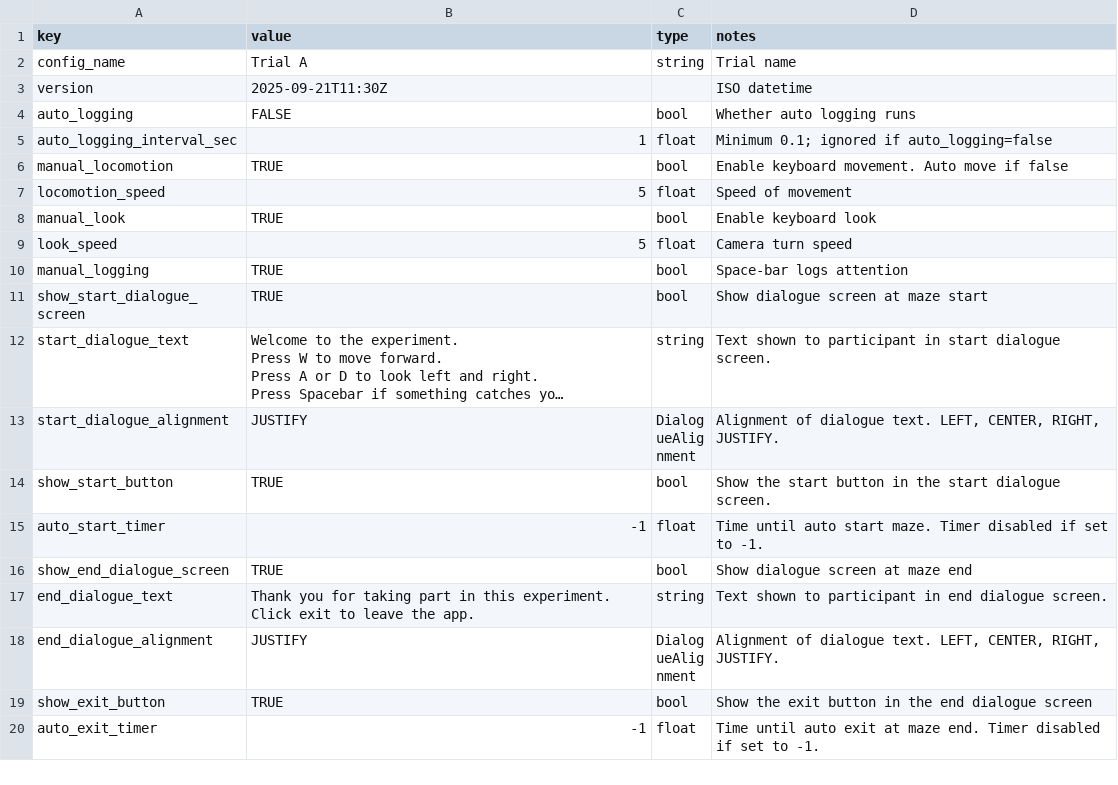
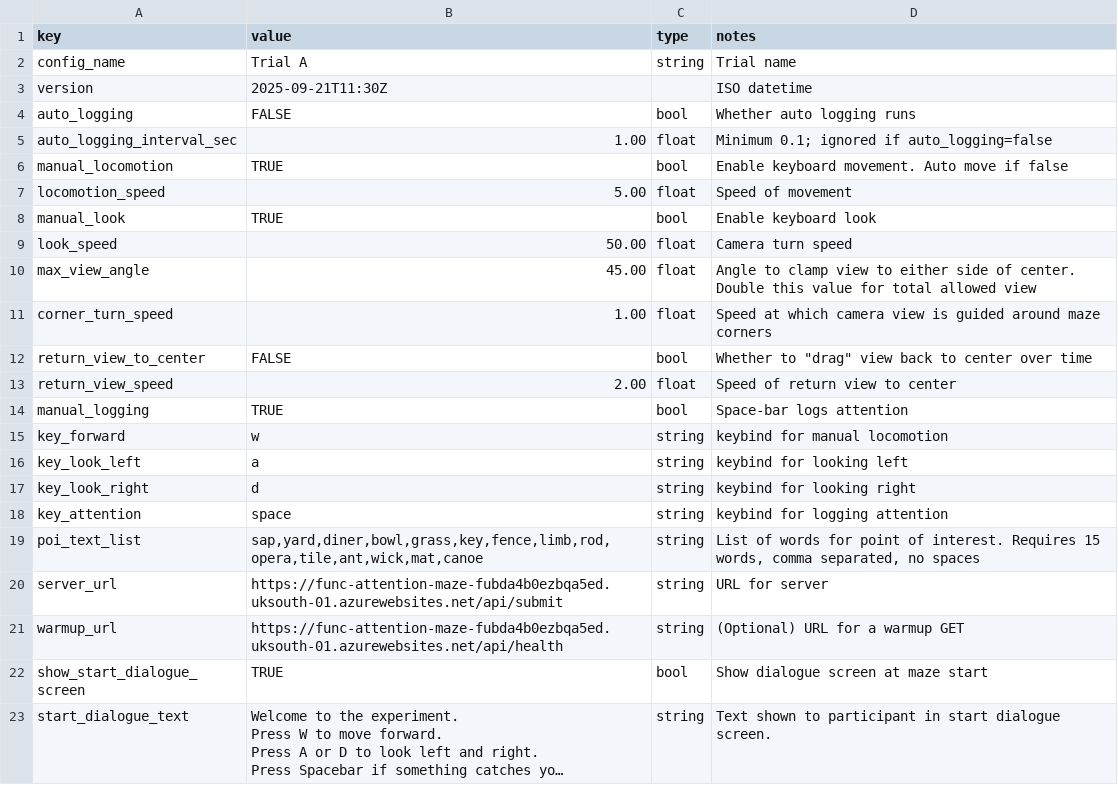
Before and after one commit to isaacjparker/Attention-Maze-Dev, a CSV file: Assets/_Project/Config/Trial_Prod.csv, drawn as a sheet; only a part is shown; the shorter side is filled out with more unchanged rows; long unchanged cells end in ….

Commit message:
New Config Additions
Config data and systems now include implementations of corner turn speed, poi text list, networking URL's, view angle, return view to center and keycodes. Tested in editor - needs testing in github pages.

```diff
--- a/Assets/_Project/Config/Trial_Prod.csv
+++ b/Assets/_Project/Config/Trial_Prod.csv
@@ -4,8 +4,19 @@ version,2025-09-21T11:30Z,,ISO datetime
 auto_logging,FALSE,bool,Whether auto logging runs
-auto_logging_interval_sec,1,float,Minimum 0.1; ignored if auto_logging=false
+auto_logging_interval_sec,1.00,float,Minimum 0.1; ignored if auto_logging=false
 manual_locomotion,TRUE,bool,Enable keyboard movement. Auto move if false
-locomotion_speed,5,float,Speed of movement
+locomotion_speed,5.00,float,Speed of movement
 manual_look,TRUE,bool,Enable keyboard look
-look_speed,5,float,Camera turn speed
+look_speed,50.00,float,Camera turn speed
+max_view_angle,45.00,float,Angle to clamp view to either side of center. Double this value for total allowed view
+corner_turn_speed,1.00,float,Speed at which camera view is guided around maze corners
+return_view_to_center,FALSE,bool,"Whether to ""drag"" view back to center over time"
+return_view_speed,2.00,float,Speed of return view to center
 manual_logging,TRUE,bool,Space-bar logs attention
+key_forward,w,string,keybind for manual locomotion
+key_look_left,a,string,keybind for looking left
+key_look_right,d,string,keybind for looking right
+key_attention,space,string,keybind for logging attention
+poi_text_list,"sap,yard,diner,bowl,grass,key,fence,limb,rod,opera,tile,ant,wick,mat,canoe",string,"List of words for point of interest. Requires 15 words, comma separated, no spaces"
+server_url,https://func-attention-maze-fubda4b0ezbqa5ed.uksouth-01.azurewebsites.net/api/submit,string,URL for server
+warmup_url,https://func-attention-maze-fubda4b0ezbqa5ed.uksouth-01.azurewebsites.net/api/health,string,(Optional) URL for a warmup GET
 show_start_dialogue_screen,TRUE,bool,Show dialogue screen at maze start
```
Also changed, not shown: 11 other files.
